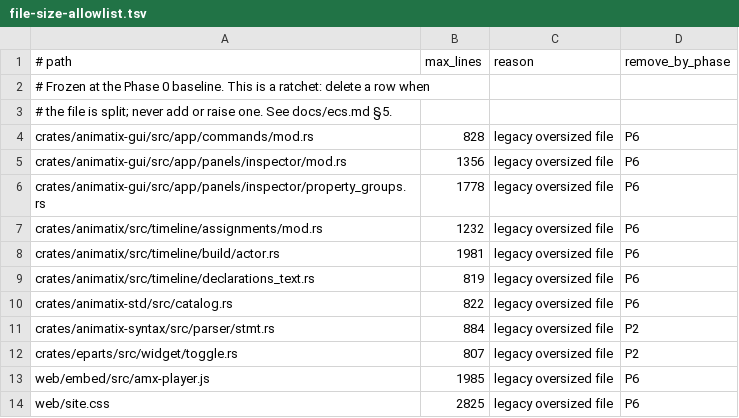
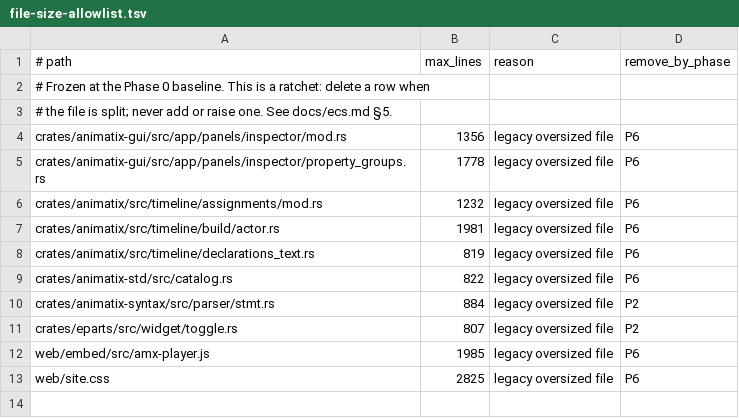
Before and after one commit to j4ger/animatix, a TSV file: scripts/file-size-allowlist.tsv, drawn as a sheet.

Commit message:
refactor(gui): split command types into property edit and queue modules

```diff
--- a/scripts/file-size-allowlist.tsv
+++ b/scripts/file-size-allowlist.tsv
@@ -3,3 +3,2 @@
 # the file is split; never add or raise one. See docs/ecs.md §5.
-crates/animatix-gui/src/app/commands/mod.rs	828	legacy oversized file	P6
 crates/animatix-gui/src/app/panels/inspector/mod.rs	1356	legacy oversized file	P6
```
Also changed, not shown: 4 other files.
